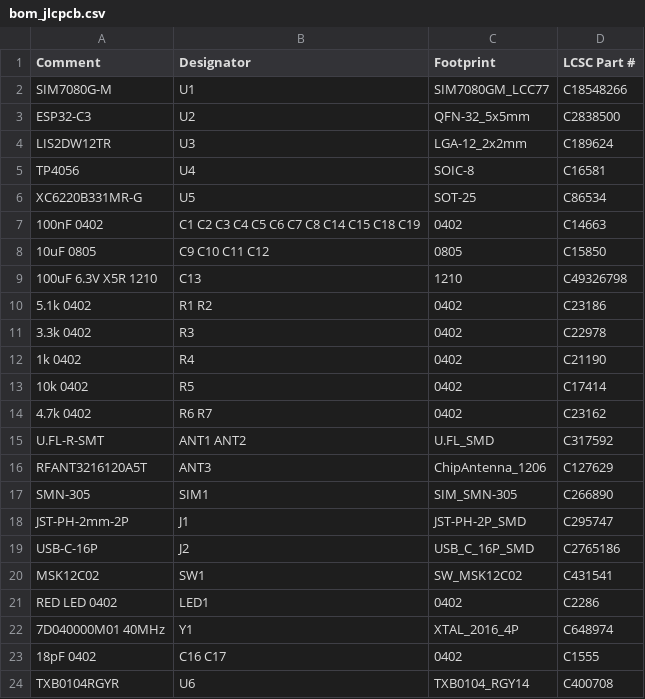
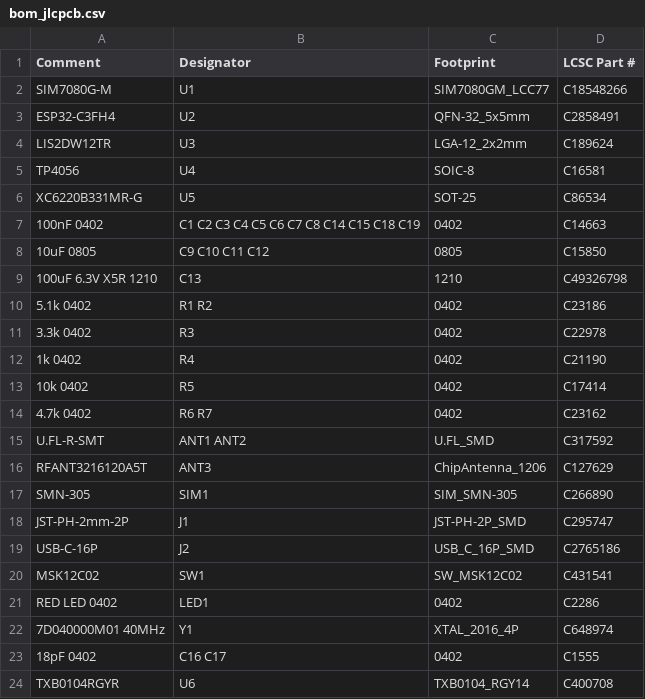
Before and after one commit to shima091824-collab/pokota-tools, a CSV file: lte-m-cat-tracker/kicad/bom_jlcpcb.csv, drawn as a sheet.

```diff
--- a/lte-m-cat-tracker/kicad/bom_jlcpcb.csv
+++ b/lte-m-cat-tracker/kicad/bom_jlcpcb.csv
@@ -2,3 +2,3 @@ Comment,Designator,Footprint,LCSC Part #
 SIM7080G-M,U1,SIM7080GM_LCC77,C18548266
-ESP32-C3,U2,QFN-32_5x5mm,C2838500
+ESP32-C3FH4,U2,QFN-32_5x5mm,C2858491
 LIS2DW12TR,U3,LGA-12_2x2mm,C189624
```
Also changed, not shown: 2 other files.
